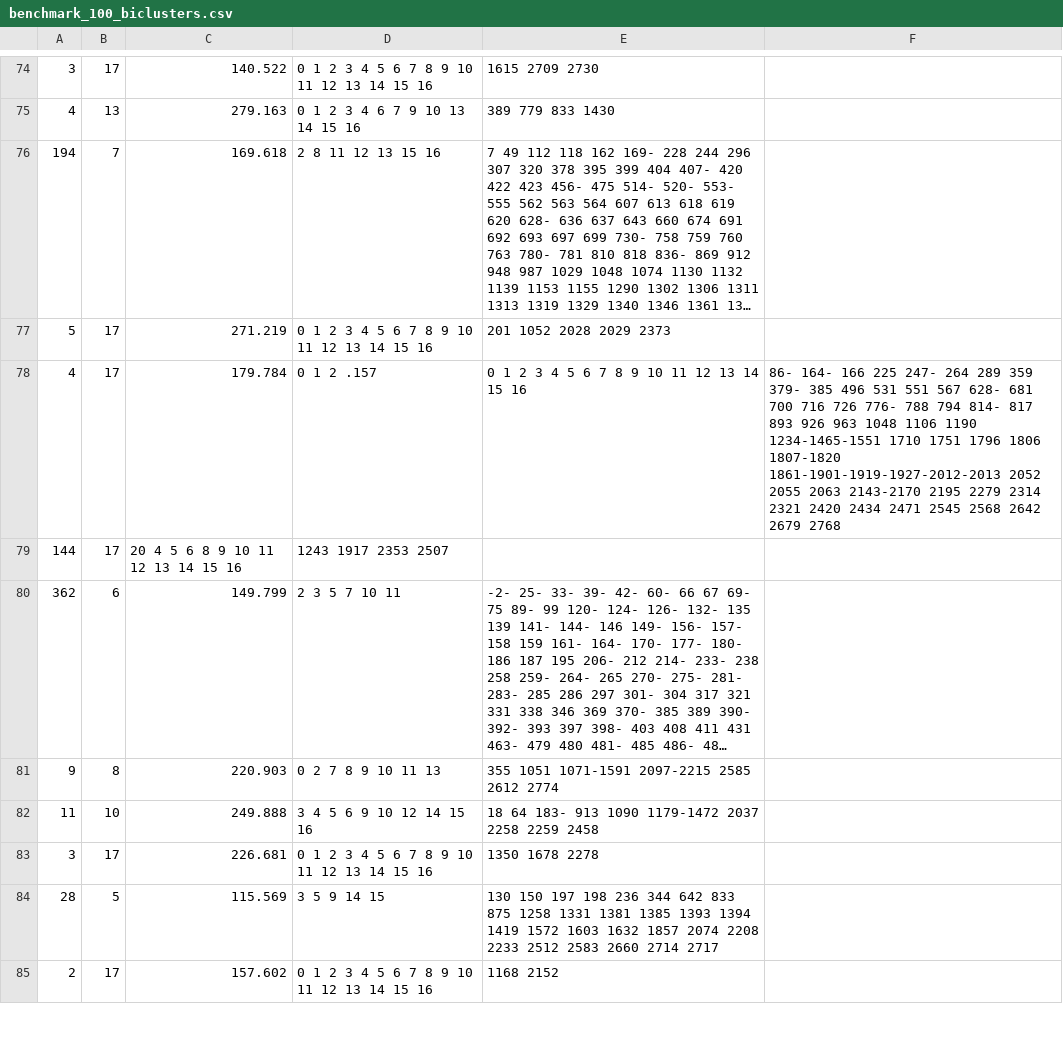
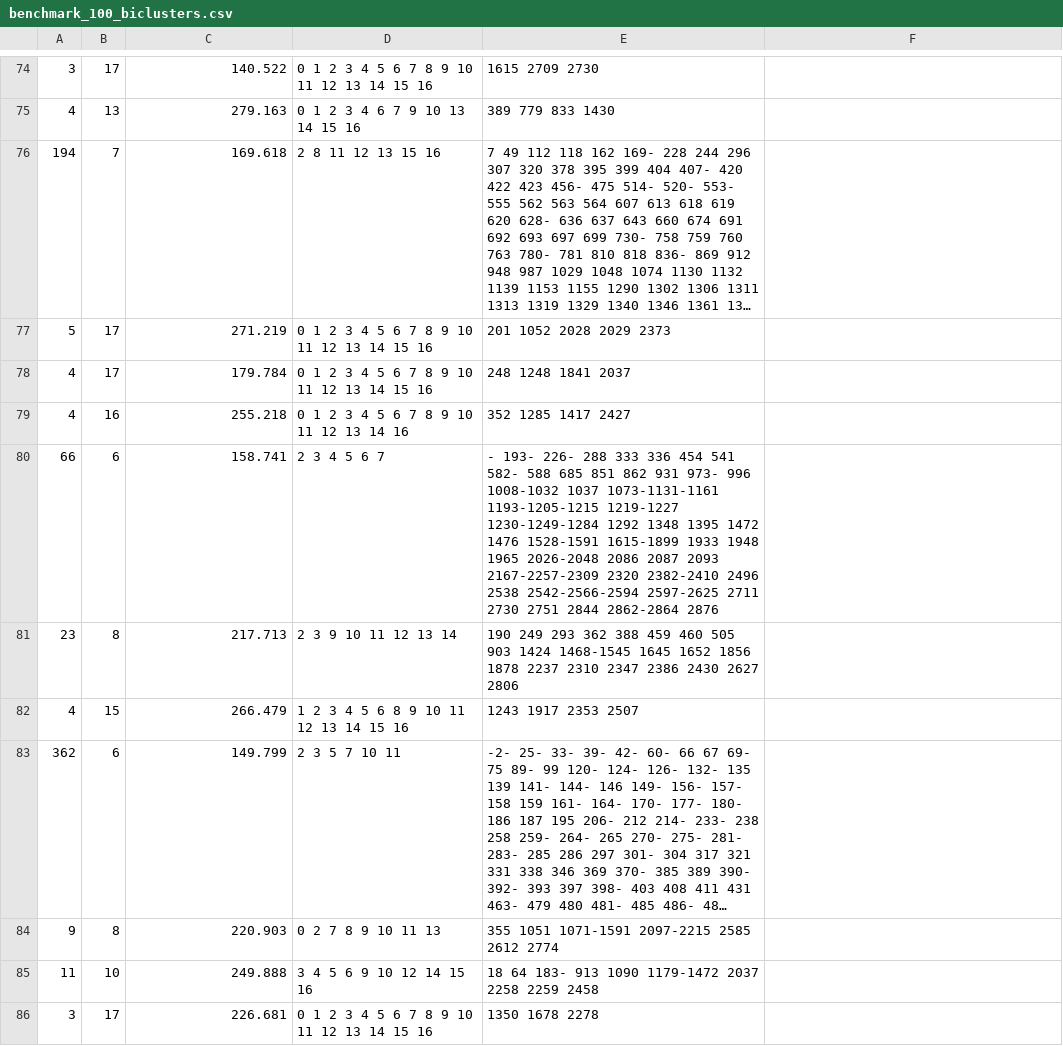
Before and after one commit to ikram-md/biclustering_algorithms, a CSV file: data/validation/yeast_expression/benchmark_100_biclusters.csv, drawn as a sheet; only a part is shown, gaps mark what is left out; the shorter side is filled out with more unchanged rows; long unchanged cells end in …; removed rows and columns are numbered as before the commit, all else as after; the diff names each change by its address in the sheet, - before the commit and + after, or states it on an @@ line.

Commit message:
chore(data): fixed some data files and added msr score computation for the benchmark biclusters

```diff
--- a/data/validation/yeast_expression/benchmark_100_biclusters.csv
+++ b/data/validation/yeast_expression/benchmark_100_biclusters.csv
-D78: 0 1 2 .157
+D78: 0 1 2 3 4 5 6 7 8 9 10 11 12 13 14 15 16
-E78: 0 1 2 3 4 5 6 7 8 9 10 11 12 13 14 15 16
+E78: 248 1248 1841 2037
-F78: 86- 164- 166 225 247- 264 289 359 379- 385 496 531 551 567 628- 681 700 716 726 776- 788 794 814- 817 893 926 963 1048 1106 1190 1234-1465-1551 1710 1751 1796 1806 1807-1820 1861-1901-1919-1927-2012-2013 2052 2055 2063 2143-2170 2195 2279 2314 2321 2420 2434 2471 2545 2568 2642 2679 2768
+F78: (empty)
-row 79: 144 | 17 | 20 4 5 6 8 9 10 11 12 13 14 15 16 | 1243 1917 2353 2507
+row 79: 4 | 16 | 255.218 | 0 1 2 3 4 5 6 7 8 9 10 11 12 13 14 16 | 352 1285 1417 2427
+row 80: 66 | 6 | 158.741 | 2 3 4 5 6 7 | - 193- 226- 288 333 336 454 541 582- 588 685 851 862 931 973- 996 1008-1032 1037 1073-1131-1161 1193-1205-1215 1219-1227 1230-1249-1284 1292 1348 1395 1472 1476 1528-1591 1615-1899 1933 1948 1965 2026-2048 2086 2087 2093 2167-2257-2309 2320 2382-2410 2496 2538 2542-2566-2594 2597-2625 2711 2730 2751 2844 2862-2864 2876
+row 81: 23 | 8 | 217.713 | 2 3 9 10 11 12 13 14 | 190 249 293 362 388 459 460 505 903 1424 1468-1545 1645 1652 1856 1878 2237 2310 2347 2386 2430 2627 2806
+row 82: 4 | 15 | 266.479 | 1 2 3 4 5 6 8 9 10 11 12 13 14 15 16 | 1243 1917 2353 2507
```
Also changed, not shown: 8 other files.
